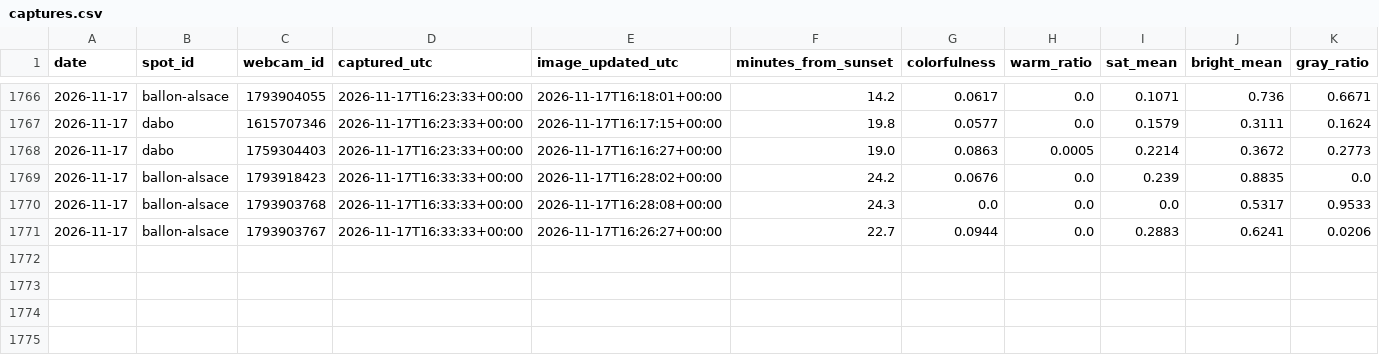
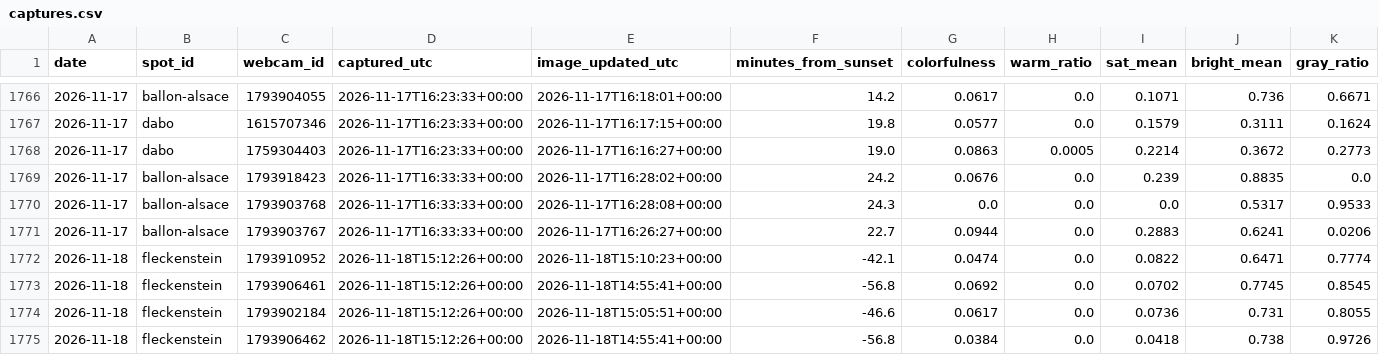
Before and after one commit to Ratila67/abendrot, a CSV file: data/truth/captures.csv, drawn as a sheet; only a part is shown, gaps mark what is left out; rows hold the shown columns only; the diff names each change by its address in the sheet, - before the commit and + after, or states it on an @@ line.

Commit message:
vérité terrain : captures 2026-11-18 15:12

```diff
--- a/data/truth/captures.csv
+++ b/data/truth/captures.csv
+row 1772: 2026-11-18 | fleckenstein | 1793910952 | 2026-11-18T15:12:26+00:00 | 2026-11-18T15:10:23+00:00 | -42.1 | 0.0474 | 0.0 | 0.0822 | 0.6471 | 0.7774
+row 1773: 2026-11-18 | fleckenstein | 1793906461 | 2026-11-18T15:12:26+00:00 | 2026-11-18T14:55:41+00:00 | -56.8 | 0.0692 | 0.0 | 0.0702 | 0.7745 | 0.8545
+row 1774: 2026-11-18 | fleckenstein | 1793902184 | 2026-11-18T15:12:26+00:00 | 2026-11-18T15:05:51+00:00 | -46.6 | 0.0617 | 0.0 | 0.0736 | 0.731 | 0.8055
+row 1775: 2026-11-18 | fleckenstein | 1793906462 | 2026-11-18T15:12:26+00:00 | 2026-11-18T14:55:41+00:00 | -56.8 | 0.0384 | 0.0 | 0.0418 | 0.738 | 0.9726
```
Also changed, not shown: data/truth/fetches.csv.
